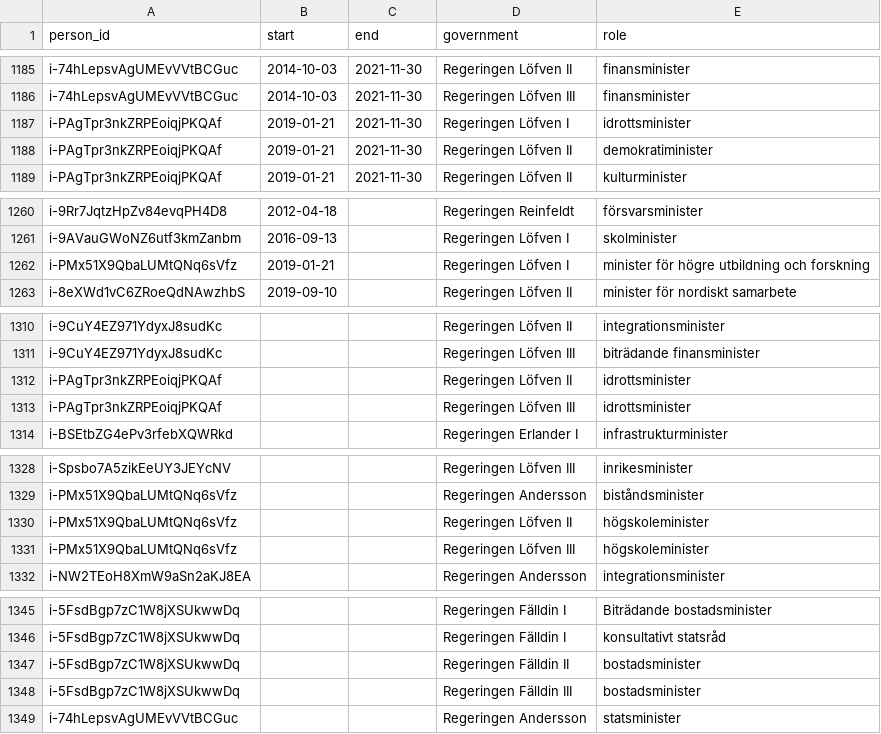
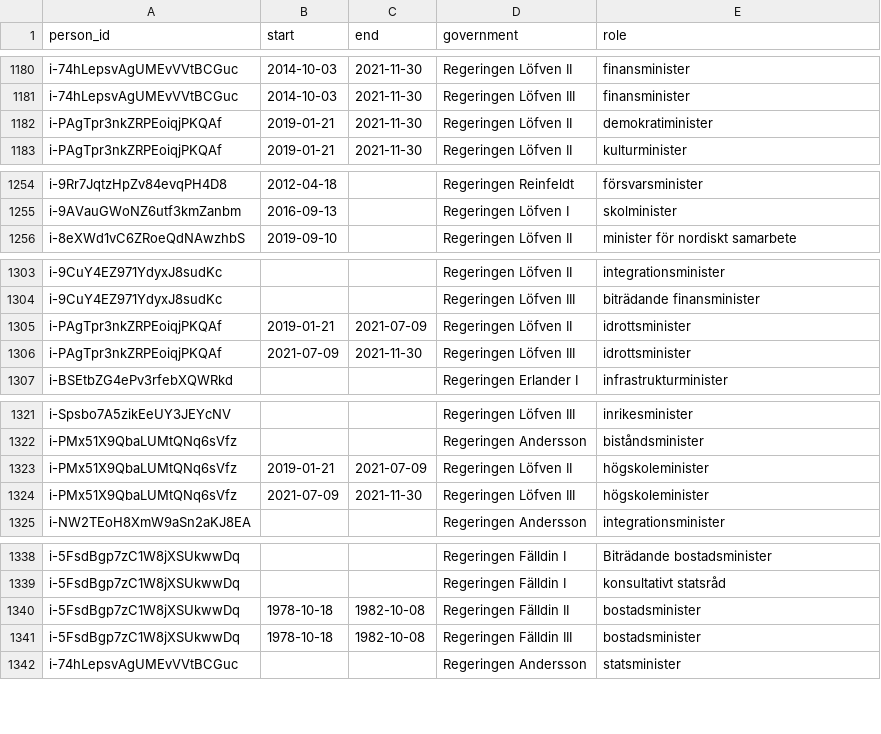
Before and after one commit to swerik-project/riksdagen-persons, a CSV file: data/minister.csv, drawn as a sheet; only a part is shown, gaps mark what is left out; the diff covers the shown part only.

```diff
--- a/data/minister.csv
+++ b/data/minister.csv
@@ -1186,3 +1181,2 @@ i-74hLepsvAgUMEvVVtBCGuc,2014-10-03,2021-11-30,Regeringen Löfven II,finansminis
 i-74hLepsvAgUMEvVVtBCGuc,2014-10-03,2021-11-30,Regeringen Löfven III,finansminister
-i-PAgTpr3nkZRPEoiqjPKQAf,2019-01-21,2021-11-30,Regeringen Löfven I,idrottsminister
 i-PAgTpr3nkZRPEoiqjPKQAf,2019-01-21,2021-11-30,Regeringen Löfven II,demokratiminister
@@ -1261,3 +1255,2 @@ i-9Rr7JqtzHpZv84evqPH4D8,2012-04-18,,Regeringen Reinfeldt,försvarsminister
 i-9AVauGWoNZ6utf3kmZanbm,2016-09-13,,Regeringen Löfven I,skolminister
-i-PMx51X9QbaLUMtQNq6sVfz,2019-01-21,,Regeringen Löfven I,minister för högre utbildning och forskning
 i-8eXWd1vC6ZRoeQdNAwzhbS,2019-09-10,,Regeringen Löfven II,minister för nordiskt samarbete
@@ -1311,4 +1304,4 @@ i-9CuY4EZ971YdyxJ8sudKc,,,Regeringen Löfven II,integrationsminister
 i-9CuY4EZ971YdyxJ8sudKc,,,Regeringen Löfven III,biträdande finansminister
-i-PAgTpr3nkZRPEoiqjPKQAf,,,Regeringen Löfven II,idrottsminister
-i-PAgTpr3nkZRPEoiqjPKQAf,,,Regeringen Löfven III,idrottsminister
+i-PAgTpr3nkZRPEoiqjPKQAf,2019-01-21,2021-07-09,Regeringen Löfven II,idrottsminister
+i-PAgTpr3nkZRPEoiqjPKQAf,2021-07-09,2021-11-30,Regeringen Löfven III,idrottsminister
 i-BSEtbZG4ePv3rfebXQWRkd,,,Regeringen Erlander I,infrastrukturminister
@@ -1329,4 +1322,4 @@ i-Spsbo7A5zikEeUY3JEYcNV,,,Regeringen Löfven III,inrikesminister
 i-PMx51X9QbaLUMtQNq6sVfz,,,Regeringen Andersson,biståndsminister
-i-PMx51X9QbaLUMtQNq6sVfz,,,Regeringen Löfven II,högskoleminister
-i-PMx51X9QbaLUMtQNq6sVfz,,,Regeringen Löfven III,högskoleminister
+i-PMx51X9QbaLUMtQNq6sVfz,2019-01-21,2021-07-09,Regeringen Löfven II,högskoleminister
+i-PMx51X9QbaLUMtQNq6sVfz,2021-07-09,2021-11-30,Regeringen Löfven III,högskoleminister
 i-NW2TEoH8XmW9aSn2aKJ8EA,,,Regeringen Andersson,integrationsminister
@@ -1346,4 +1339,4 @@ i-5FsdBgp7zC1W8jXSUkwwDq,,,Regeringen Fälldin I,Biträdande bostadsminister
 i-5FsdBgp7zC1W8jXSUkwwDq,,,Regeringen Fälldin I,konsultativt statsråd
-i-5FsdBgp7zC1W8jXSUkwwDq,,,Regeringen Fälldin II,bostadsminister
-i-5FsdBgp7zC1W8jXSUkwwDq,,,Regeringen Fälldin III,bostadsminister
+i-5FsdBgp7zC1W8jXSUkwwDq,1978-10-18,1982-10-08,Regeringen Fälldin II,bostadsminister
+i-5FsdBgp7zC1W8jXSUkwwDq,1978-10-18,1982-10-08,Regeringen Fälldin III,bostadsminister
 i-74hLepsvAgUMEvVVtBCGuc,,,Regeringen Andersson,statsminister
```
Also changed, not shown: 5 removed rows and 9 edited cells elsewhere in this file.
